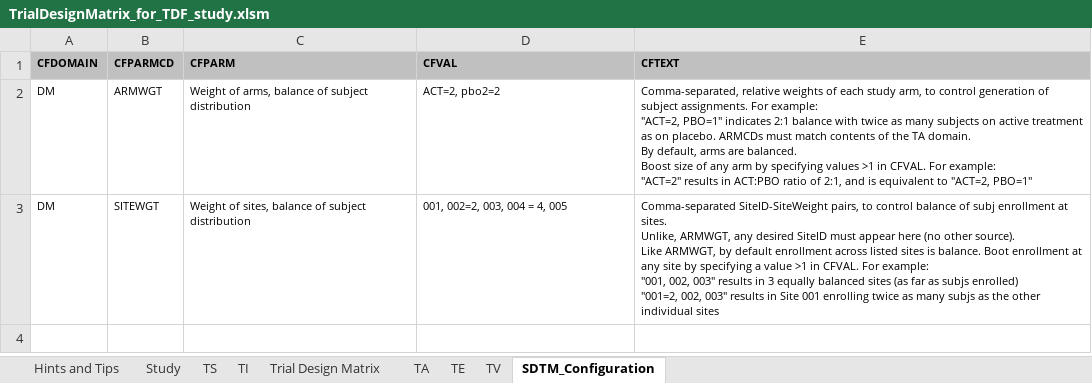
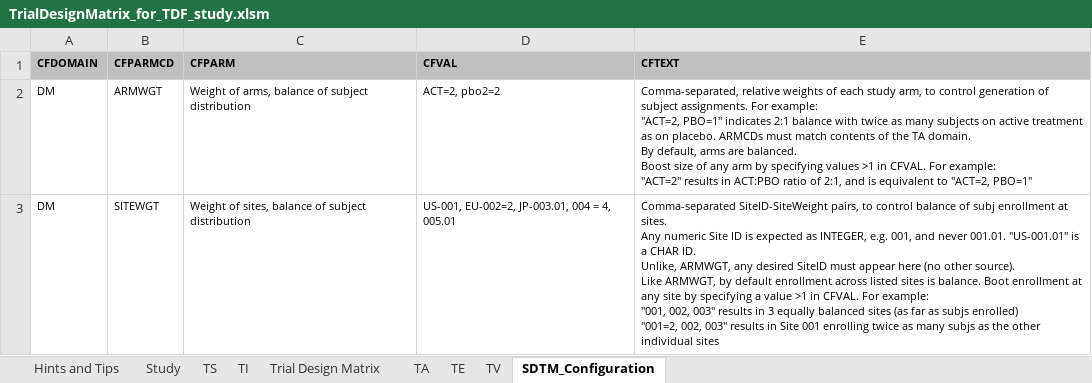
Before and after one commit to phuse-org/TestDataFactory, an Excel workbook: TrialDesign-Tool/TrialDesignMatrix_for_TDF_study.xlsm, sheet SDTM_Configuration, drawn as a sheet; values as stored, in another font and other column widths than the file's, no borders; ↵ is a line break in a cell; the diff names each change by its address in the sheet, - before the commit and + after, or states it on an @@ line.

Commit message:
Add Site ID test cases
added test cases to SDTM_Configuration tab, so code handles various Site ID formats

```diff
--- a/TrialDesign-Tool/TrialDesignMatrix_for_TDF_study.xlsm (sheet SDTM_Configuration)
+++ b/TrialDesign-Tool/TrialDesignMatrix_for_TDF_study.xlsm (sheet SDTM_Configuration)
-D3 (CFVAL): 001, 002=2, 003, 004 = 4, 005
+D3 (CFVAL): US-001, EU-002=2, JP-003.01, 004 = 4, 005.01
-E3 (CFTEXT): …at sites. ↵ Unlike, ARMWGT,…
+E3 (CFTEXT): …at sites. ↵ Any numeric Site ID is expected as INTEGER, e.g. 001, and never 001.01. "US-001.01" is a CHAR ID. ↵ Unlike, ARMWGT,…
```
Also changed, not shown: sheet TA, charts or pictures.
